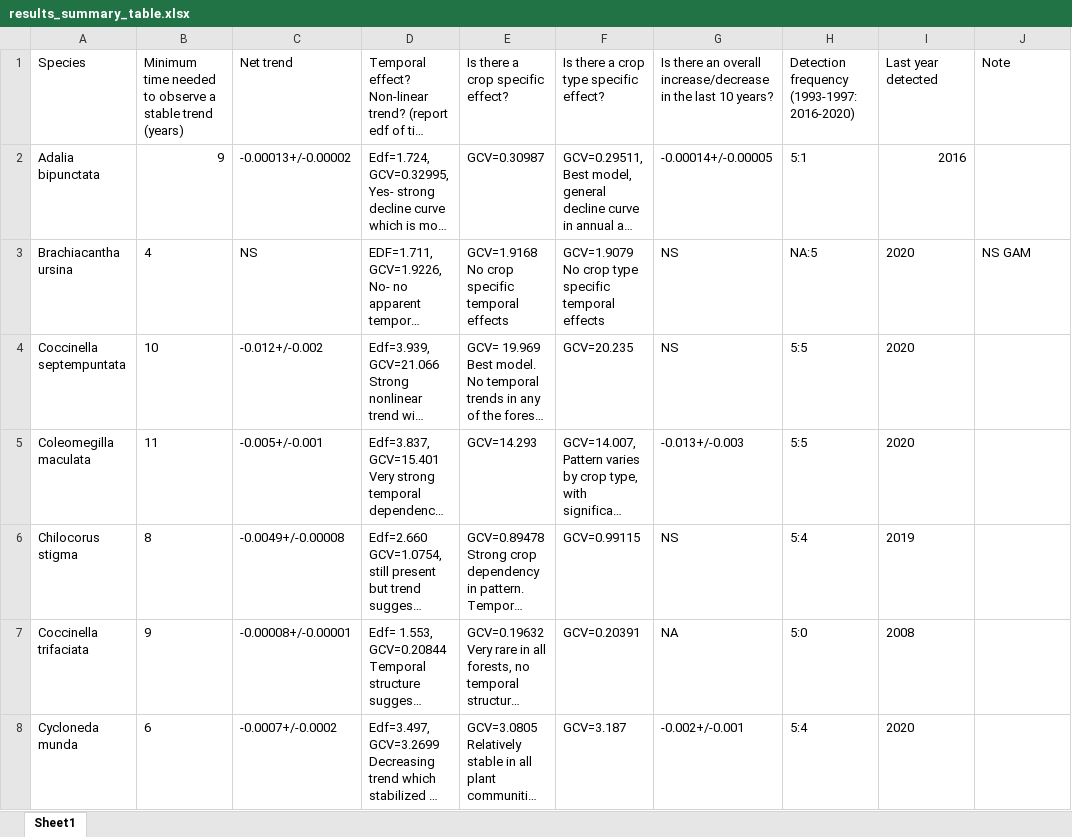
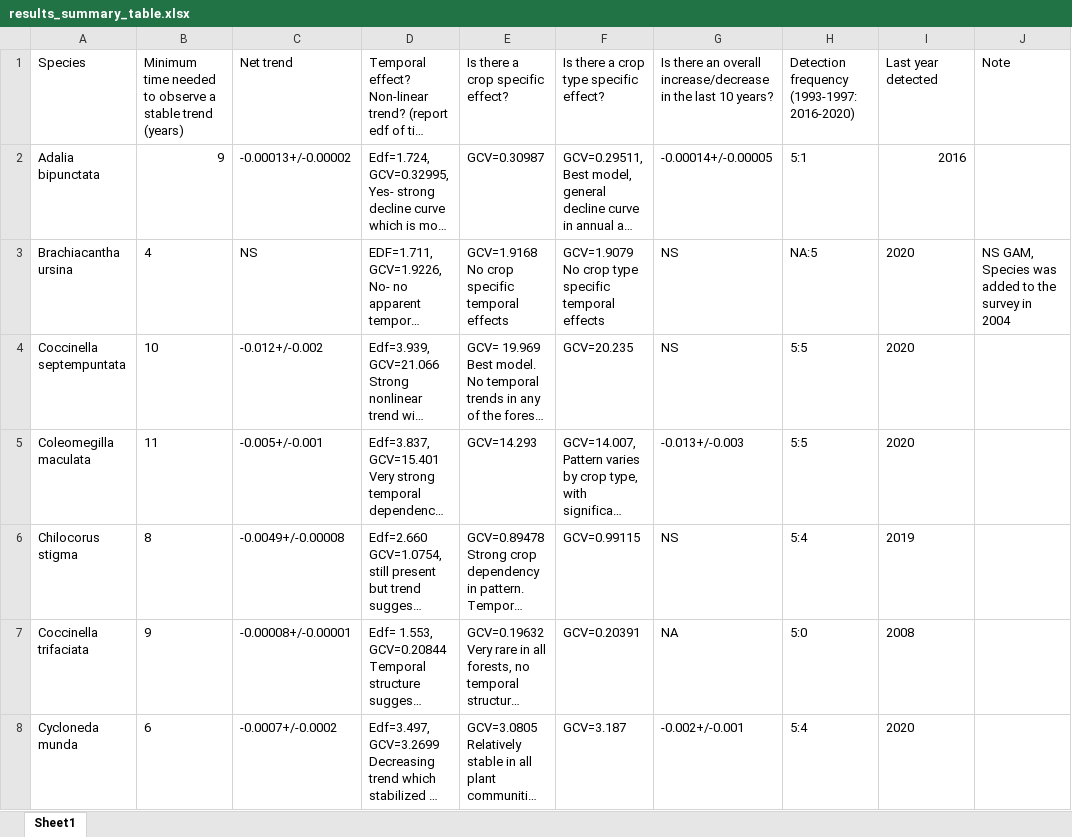
Before and after one commit to BahlaiLab/KBS_ladybeetles_2020, an Excel workbook: results_summary_table.xlsx, sheet Sheet1, drawn as a sheet; only a part is shown; long unchanged cells end in …; values as stored, in another font and other column widths than the file's, no borders; the diff covers the shown part only; the diff names each change by its address in the sheet, - before the commit and + after, or states it on an @@ line.

Commit message:
complete individual species analysis

```diff
--- a/results_summary_table.xlsx (sheet Sheet1)
+++ b/results_summary_table.xlsx (sheet Sheet1)
-J3: NS GAM
+J3: NS GAM, Species was added to the survey in 2004
```
Also changed, not shown: 36 edited cells elsewhere in this sheet, 1 other file.
